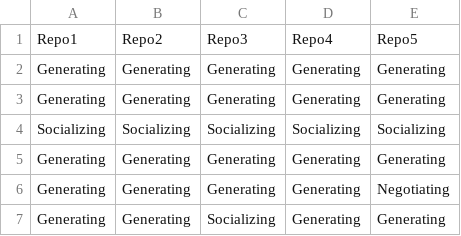
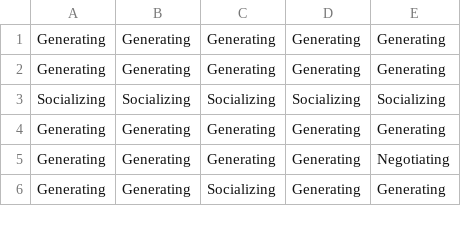
Before and after one commit to aronlindberg/VOSS-Sequencing-Toolkit, a CSV file: ActivitySequences.csv, drawn as a sheet; only a part is shown; the diff names each change by its address in the sheet, - before the commit and + after, or states it on an @@ line.

```diff
--- a/ActivitySequences.csv
+++ b/ActivitySequences.csv
-row 1: Repo1 | Repo2 | Repo3 | Repo4 | Repo5
```
Also changed, not shown: GitSequences.csv, 6 other files.
